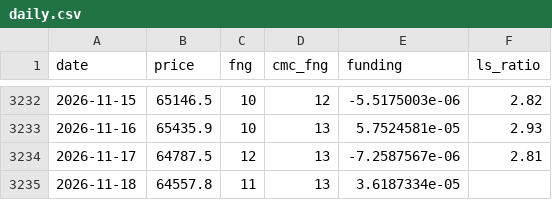
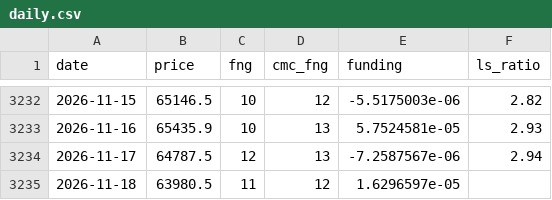
Before and after one commit to cdean12/Crypto-Sentiment, a CSV file: data/daily.csv, drawn as a sheet; only a part is shown, gaps mark what is left out.

Commit message:
Update data 2026-11-18T14:09Z

```diff
--- a/data/daily.csv
+++ b/data/daily.csv
@@ -3233,3 +3233,3 @@ date,price,fng,cmc_fng,funding,ls_ratio
 2026-11-16,65435.9,10,13,5.7524581e-05,2.93
-2026-11-17,64787.5,12,13,-7.2587567e-06,2.81
-2026-11-18,64557.8,11,13,3.6187334e-05,
+2026-11-17,64787.5,12,13,-7.2587567e-06,2.94
+2026-11-18,63980.5,11,12,1.6296597e-05,
```
Also changed, not shown: 1 other file.
